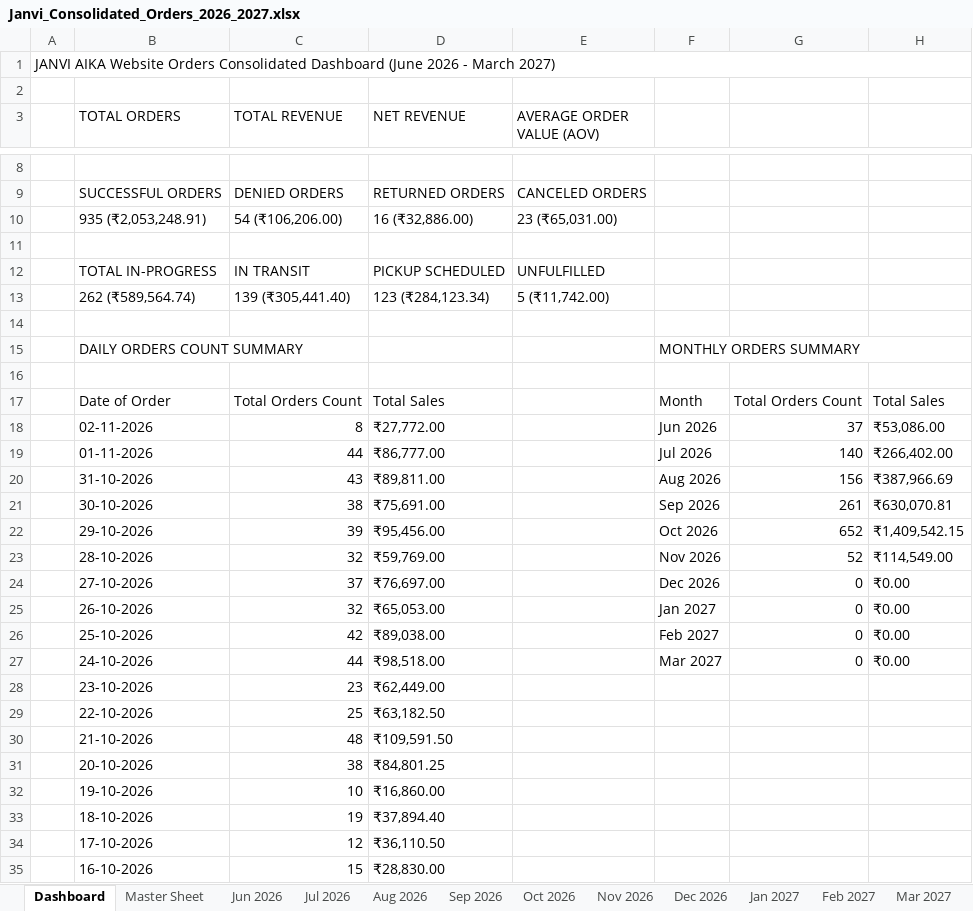
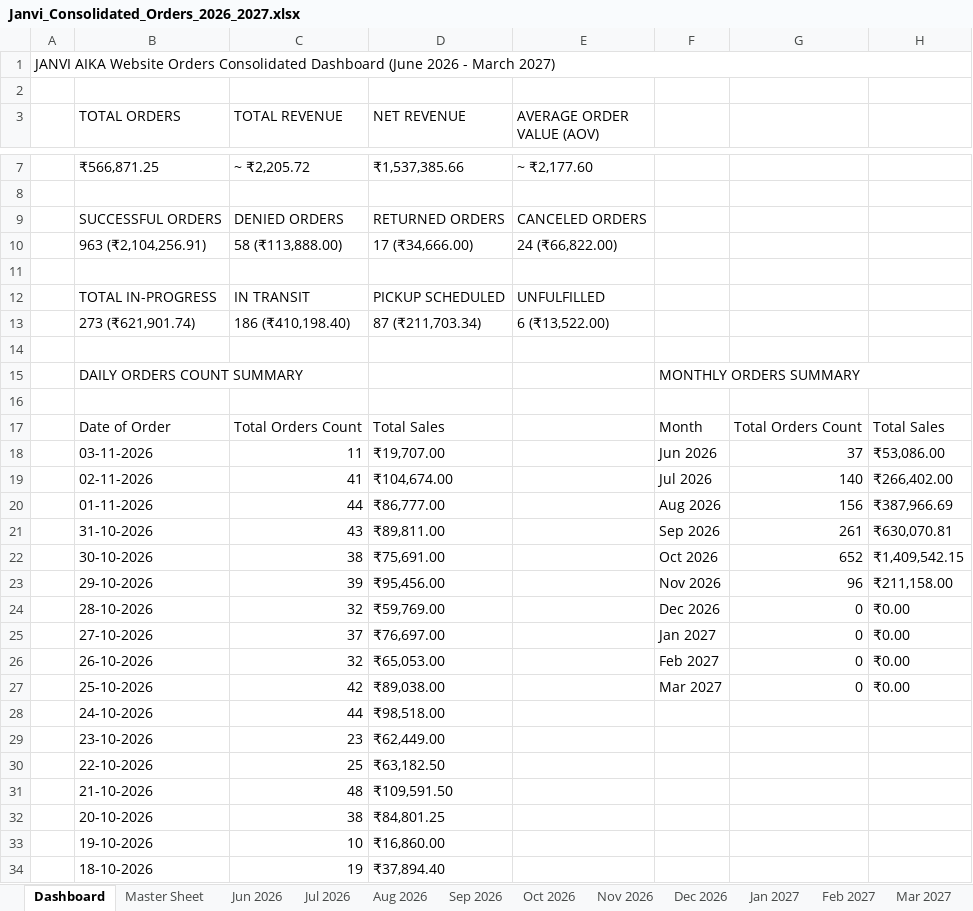
Before and after one commit to nrm-web/JANVI-AIKA-Website-Orders, an Excel workbook: Janvi_Consolidated_Orders_2026_2027.xlsx, sheet Dashboard, drawn as a sheet; only a part is shown, gaps mark what is left out; the shorter side is filled out with more unchanged rows; values as stored, in another font and other column widths than the file's, no cell formats; removed rows and columns are numbered as before the commit, all else as after; the diff covers the shown part only; the diff names each change by its address in the sheet, - before the commit and + after, or states it on an @@ line.

Commit message:
Auto-update consolidated order data and 4see Magic Dashboard Master file

```diff
--- a/Janvi_Consolidated_Orders_2026_2027.xlsx (sheet Dashboard)
+++ b/Janvi_Consolidated_Orders_2026_2027.xlsx (sheet Dashboard)
+row 7:  | ₹566,871.25 | ~ ₹2,205.72 | ₹1,537,385.66 | ~ ₹2,177.60
-row 10:  | 935 (₹2,053,248.91) | 54 (₹106,206.00) | 16 (₹32,886.00) | 23 (₹65,031.00)
+row 10:  | 963 (₹2,104,256.91) | 58 (₹113,888.00) | 17 (₹34,666.00) | 24 (₹66,822.00)
-row 13:  | 262 (₹589,564.74) | 139 (₹305,441.40) | 123 (₹284,123.34) | 5 (₹11,742.00)
+row 13:  | 273 (₹621,901.74) | 186 (₹410,198.40) | 87 (₹211,703.34) | 6 (₹13,522.00)
+row 18:  | 03-11-2026 | 11 | ₹19,707.00 |  | Jun 2026 | 37 | ₹53,086.00
-C19 (TOTAL REVENUE): 8
+C19 (TOTAL REVENUE): 41
-D19 (NET REVENUE): ₹27,772.00
+D19 (NET REVENUE): ₹104,674.00
-F19: Jun 2026
+F19: Jul 2026
-G19: 37
+G19: 140
-H19: ₹53,086.00
+H19: ₹266,402.00
-F20: Jul 2026
+F20: Aug 2026
-G20: 140
+G20: 156
-H20: ₹266,402.00
+H20: ₹387,966.69
-F21: Aug 2026
+F21: Sep 2026
-G21: 156
+G21: 261
-H21: ₹387,966.69
+H21: ₹630,070.81
-F22: Sep 2026
+F22: Oct 2026
-G22: 261
+G22: 652
-H22: ₹630,070.81
+H22: ₹1,409,542.15
-F23: Oct 2026
+F23: Nov 2026
-G23: 652
+G23: 96
-H23: ₹1,409,542.15
+H23: ₹211,158.00
-F24: Nov 2026
+F24: Dec 2026
-G24: 52
+G24: 0
-H24: ₹114,549.00
+H24: ₹0.00
-F25: Dec 2026
+F25: Jan 2027
-F26: Jan 2027
+F26: Feb 2027
-F27: Feb 2027
+F27: Mar 2027
-F28: Mar 2027
+F28: (empty)
-G28: 0
+G28: (empty)
-H28: ₹0.00
+H28: (empty)
```
Also changed, not shown: 1 added row and 2 removed rows elsewhere in this sheet, sheet Master Sheet, sheet Nov 2026, sheet Oct 2026, cell formats, Janvi_4see_Magic_Dashboard_Master.xlsx, 1 other file.
